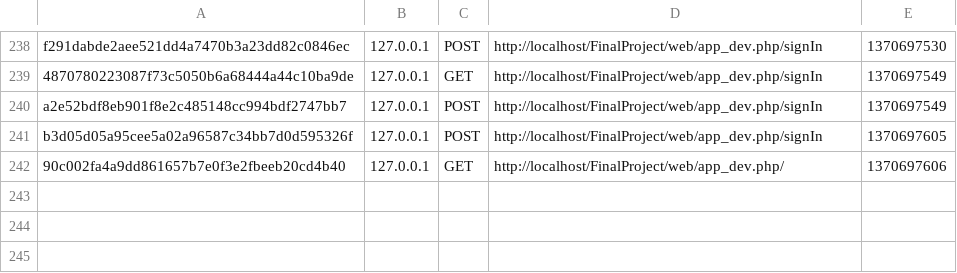
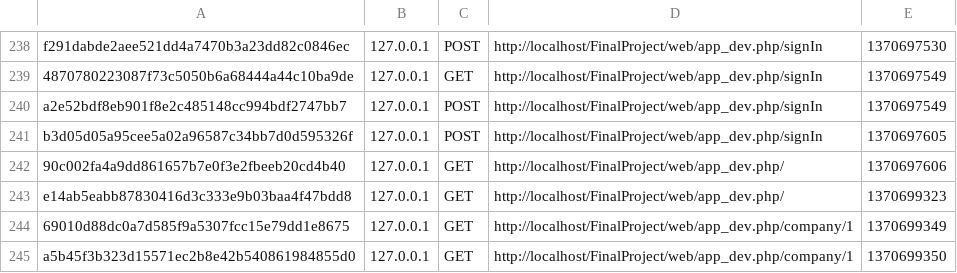
Before and after one commit to OS-finalproject/FinalProject, a CSV file: app/cache/dev/profiler/index.csv, drawn as a sheet; only a part is shown, gaps mark what is left out.

```diff
--- a/app/cache/dev/profiler/index.csv
+++ b/app/cache/dev/profiler/index.csv
@@ -242 +242,4 @@ b3d05d05a95cee5a02a96587c34bb7d0d595326f,127.0.0.1,POST,http://localhost/FinalPr
 90c002fa4a9dd861657b7e0f3e2fbeeb20cd4b40,127.0.0.1,GET,http://localhost/FinalProject/web/app_dev.php/,1370697606,
+e14ab5eabb87830416d3c333e9b03baa4f47bdd8,127.0.0.1,GET,http://localhost/FinalProject/web/app_dev.php/,1370699323,
+69010d88dc0a7d585f9a5307fcc15e79dd1e8675,127.0.0.1,GET,http://localhost/FinalProject/web/app_dev.php/company/1,1370699349,
+a5b45f3b323d15571ec2b8e42b540861984855d0,127.0.0.1,GET,http://localhost/FinalProject/web/app_dev.php/company/1,1370699350,
```
Also changed, not shown: 20 other files.
